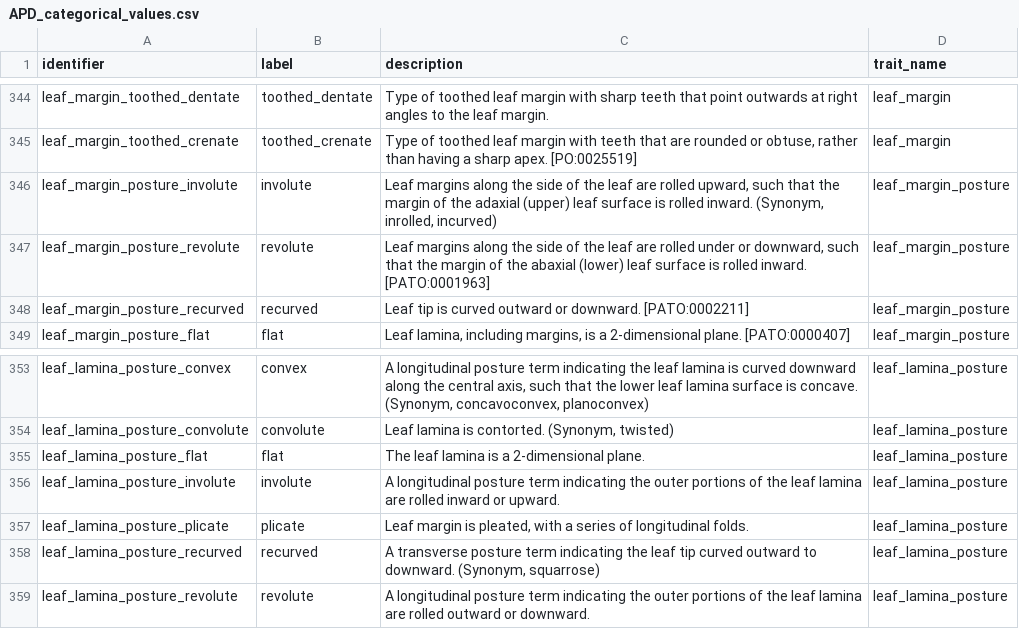
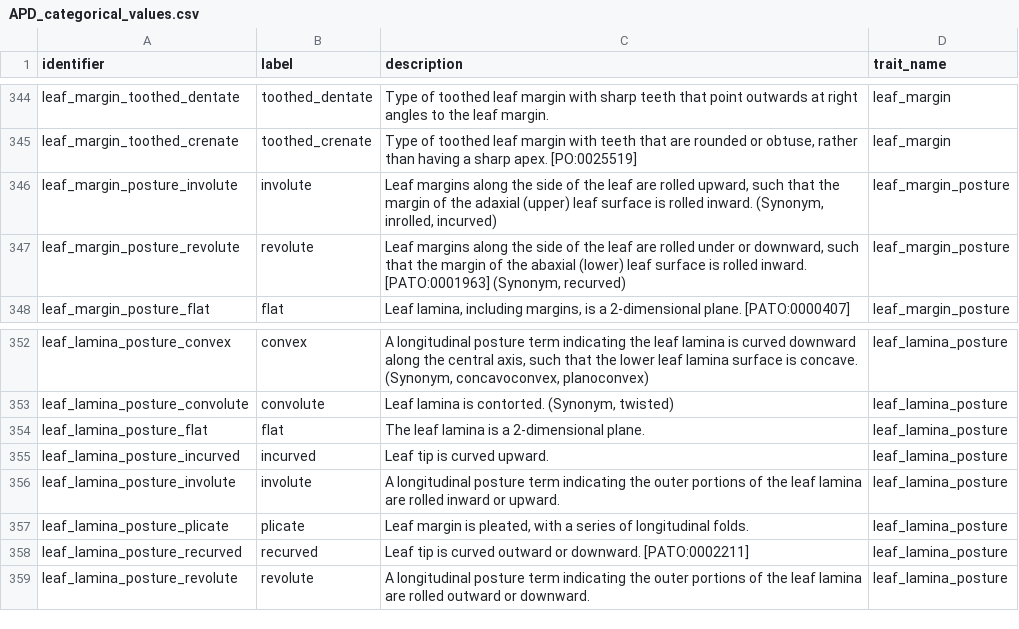
Before and after one commit to traitecoevo/APD, a CSV file: data/APD_categorical_values.csv, drawn as a sheet; only a part is shown, gaps mark what is left out.

Commit message:
Update APD_categorical_values.csv

```diff
--- a/data/APD_categorical_values.csv
+++ b/data/APD_categorical_values.csv
@@ -346,4 +346,3 @@ leaf_margin_toothed_crenate,toothed_crenate,"Type of toothed leaf margin with te
 leaf_margin_posture_involute,involute,"Leaf margins along the side of the leaf are rolled upward, such that the margin of the adaxial (upper) leaf surface is rolled inward. (Synonym, inrolled, incurved)",leaf_margin_posture
-leaf_margin_posture_revolute,revolute,"Leaf margins along the side of the leaf are rolled under or downward, such that the margin of the abaxial (lower) leaf surface is rolled inward. [PATO:0001963]",leaf_margin_posture
-leaf_margin_posture_recurved,recurved,Leaf tip is curved outward or downward. [PATO:0002211],leaf_margin_posture
+leaf_margin_posture_revolute,revolute,"Leaf margins along the side of the leaf are rolled under or downward, such that the margin of the abaxial (lower) leaf surface is rolled inward. [PATO:0001963] (Synonym, recurved)",leaf_margin_posture
 leaf_margin_posture_flat,flat,"Leaf lamina, including margins, is a 2-dimensional plane. [PATO:0000407]",leaf_margin_posture
@@ -355,5 +354,6 @@ leaf_lamina_posture_convolute,convolute,"Leaf lamina is contorted. (Synonym, twi
 leaf_lamina_posture_flat,flat,The leaf lamina is a 2-dimensional plane.,leaf_lamina_posture
+leaf_lamina_posture_incurved,incurved,Leaf tip is curved upward.,leaf_lamina_posture
 leaf_lamina_posture_involute,involute,A longitudinal posture term indicating the outer portions of the leaf lamina are rolled inward or upward.,leaf_lamina_posture
 leaf_lamina_posture_plicate,plicate,"Leaf margin is pleated, with a series of longitudinal folds.",leaf_lamina_posture
-leaf_lamina_posture_recurved,recurved,"A transverse posture term indicating the leaf tip curved outward to downward. (Synonym, squarrose)",leaf_lamina_posture
+leaf_lamina_posture_recurved,recurved,Leaf tip is curved outward or downward. [PATO:0002211],leaf_lamina_posture
 leaf_lamina_posture_revolute,revolute,A longitudinal posture term indicating the outer portions of the leaf lamina are rolled outward or downward.,leaf_lamina_posture
```
